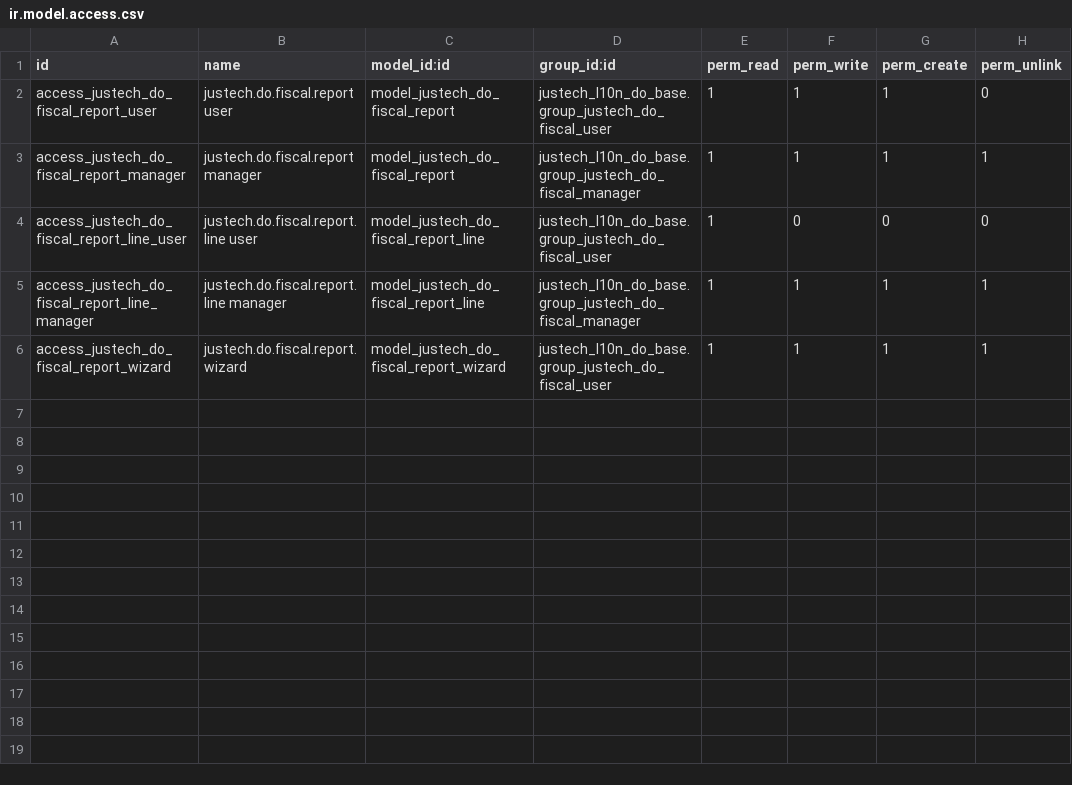
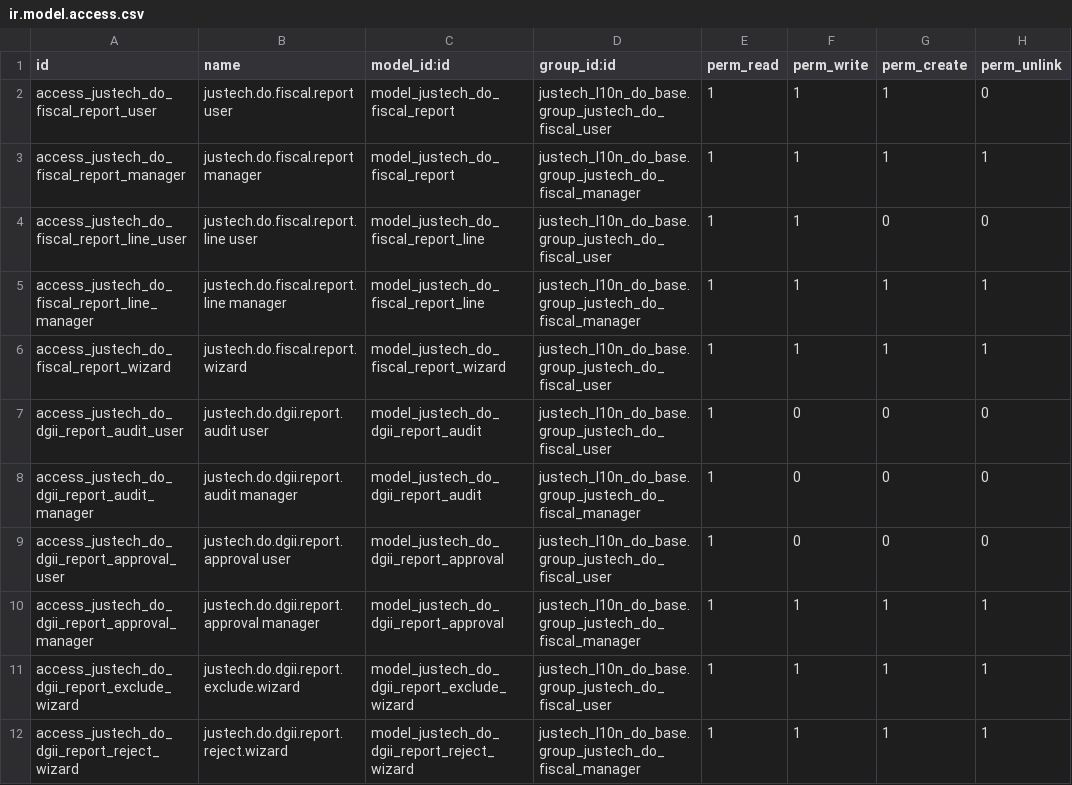
Before and after one commit to faustosantana/justech, a CSV file: custom/justech_l10n_do_reports/security/ir.model.access.csv, drawn as a sheet.

```diff
--- a/custom/justech_l10n_do_reports/security/ir.model.access.csv
+++ b/custom/justech_l10n_do_reports/security/ir.model.access.csv
@@ -3,4 +3,10 @@ access_justech_do_fiscal_report_user,justech.do.fiscal.report user,model_justech
 access_justech_do_fiscal_report_manager,justech.do.fiscal.report manager,model_justech_do_fiscal_report,justech_l10n_do_base.group_justech_do_fiscal_manager,1,1,1,1
-access_justech_do_fiscal_report_line_user,justech.do.fiscal.report.line user,model_justech_do_fiscal_report_line,justech_l10n_do_base.group_justech_do_fiscal_user,1,0,0,0
+access_justech_do_fiscal_report_line_user,justech.do.fiscal.report.line user,model_justech_do_fiscal_report_line,justech_l10n_do_base.group_justech_do_fiscal_user,1,1,0,0
 access_justech_do_fiscal_report_line_manager,justech.do.fiscal.report.line manager,model_justech_do_fiscal_report_line,justech_l10n_do_base.group_justech_do_fiscal_manager,1,1,1,1
 access_justech_do_fiscal_report_wizard,justech.do.fiscal.report.wizard,model_justech_do_fiscal_report_wizard,justech_l10n_do_base.group_justech_do_fiscal_user,1,1,1,1
+access_justech_do_dgii_report_audit_user,justech.do.dgii.report.audit user,model_justech_do_dgii_report_audit,justech_l10n_do_base.group_justech_do_fiscal_user,1,0,0,0
+access_justech_do_dgii_report_audit_manager,justech.do.dgii.report.audit manager,model_justech_do_dgii_report_audit,justech_l10n_do_base.group_justech_do_fiscal_manager,1,0,0,0
+access_justech_do_dgii_report_approval_user,justech.do.dgii.report.approval user,model_justech_do_dgii_report_approval,justech_l10n_do_base.group_justech_do_fiscal_user,1,0,0,0
+access_justech_do_dgii_report_approval_manager,justech.do.dgii.report.approval manager,model_justech_do_dgii_report_approval,justech_l10n_do_base.group_justech_do_fiscal_manager,1,1,1,1
+access_justech_do_dgii_report_exclude_wizard,justech.do.dgii.report.exclude.wizard,model_justech_do_dgii_report_exclude_wizard,justech_l10n_do_base.group_justech_do_fiscal_user,1,1,1,1
+access_justech_do_dgii_report_reject_wizard,justech.do.dgii.report.reject.wizard,model_justech_do_dgii_report_reject_wizard,justech_l10n_do_base.group_justech_do_fiscal_manager,1,1,1,1
```
Also changed, not shown: 18 other files.
